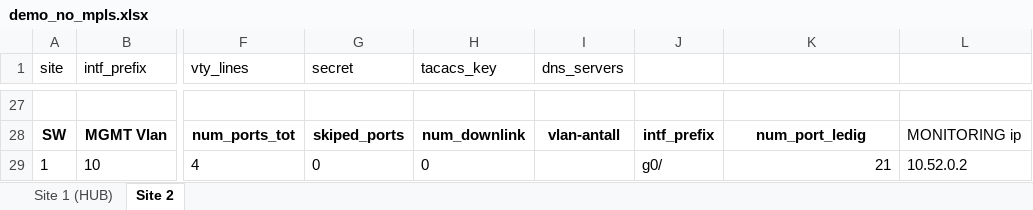
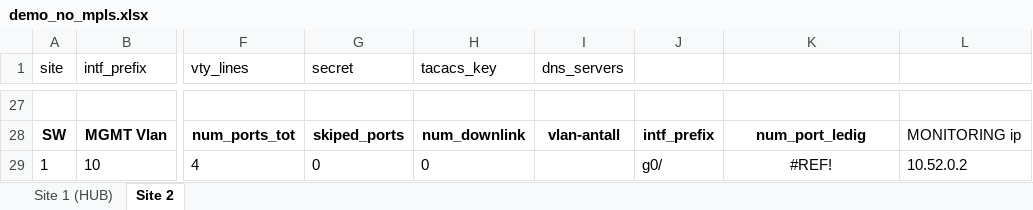
Before and after one commit to Yonatan1717/INI-scripts-and-config, an Excel workbook: NO_MPLS_SAD/demo_no_mpls.xlsx, sheet Site 2, drawn as a sheet; only a part is shown, gaps mark what is left out; values as stored, in another font and other column widths than the file's, no borders; table styles not drawn; the diff names each change by its address in the sheet, - before the commit and + after, or states it on an @@ line.

Commit message:
updataed excel

```diff
--- a/NO_MPLS_SAD/demo_no_mpls.xlsx (sheet Site 2)
+++ b/NO_MPLS_SAD/demo_no_mpls.xlsx (sheet Site 2)
-K29: 21
+K29: #REF!
-K29 alignment: right
+K29 alignment: center
```
Also changed, not shown: MPLS_YAY/demo.xlsx.
